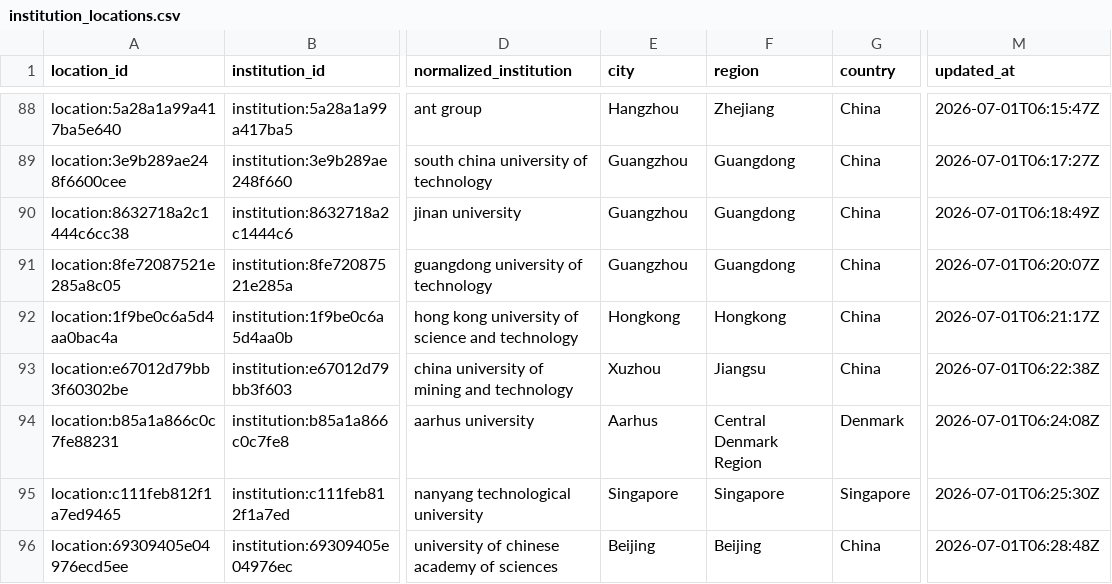
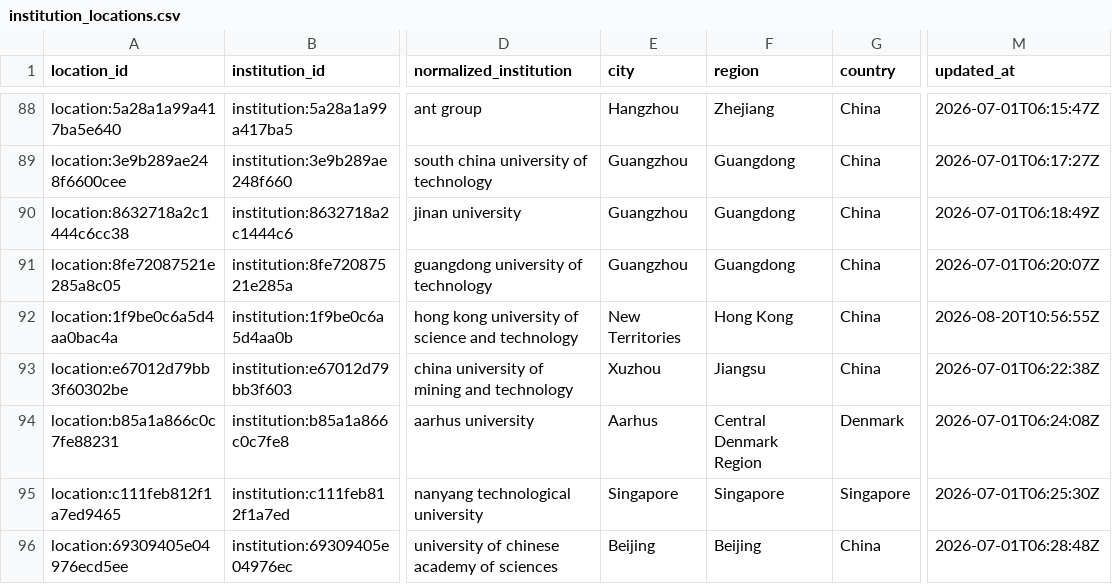
Before and after one commit to meiling-fdu/synthetic-image-research-map, a CSV file: data/curated/institution_locations.csv, drawn as a sheet; only a part is shown, gaps mark what is left out; the diff names each change by its address in the sheet, - before the commit and + after, or states it on an @@ line.

```diff
--- a/data/curated/institution_locations.csv
+++ b/data/curated/institution_locations.csv
-E92 (city): Hongkong
+E92 (city): New Territories
-F92 (region): Hongkong
+F92 (region): Hong Kong
-M92 (updated_at): 2026-07-01T06:21:17Z
+M92 (updated_at): 2026-08-20T10:56:55Z
```
Also changed, not shown: data/curated/author_institution_mappings.csv, data/curated/institution_location_audit_log.csv, 24 other files.
